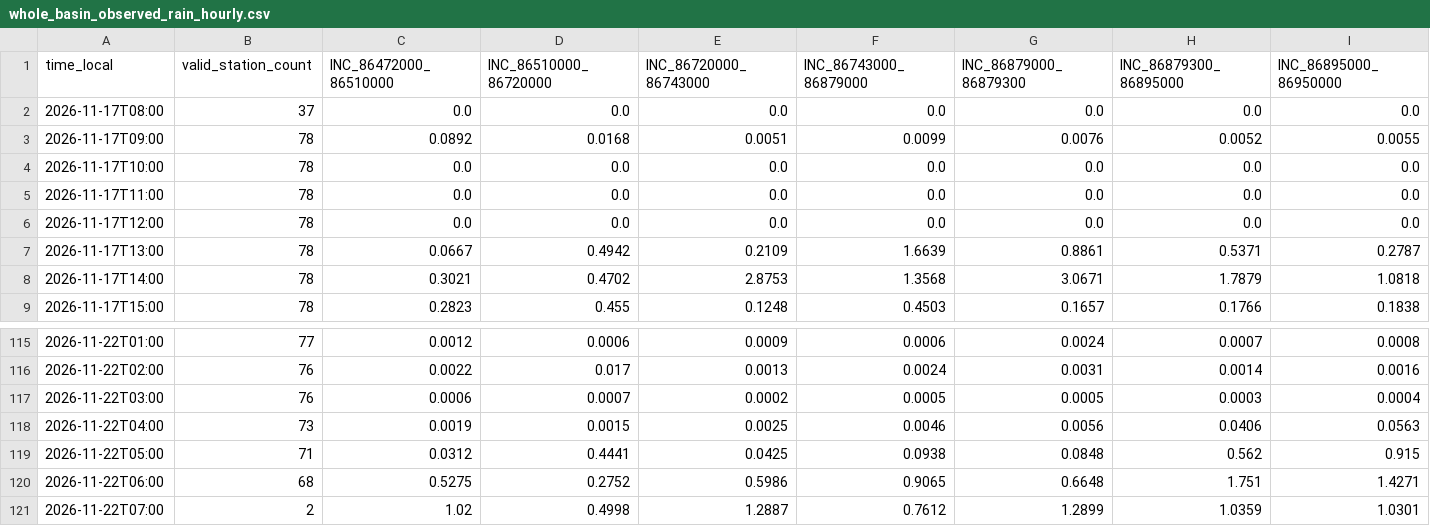
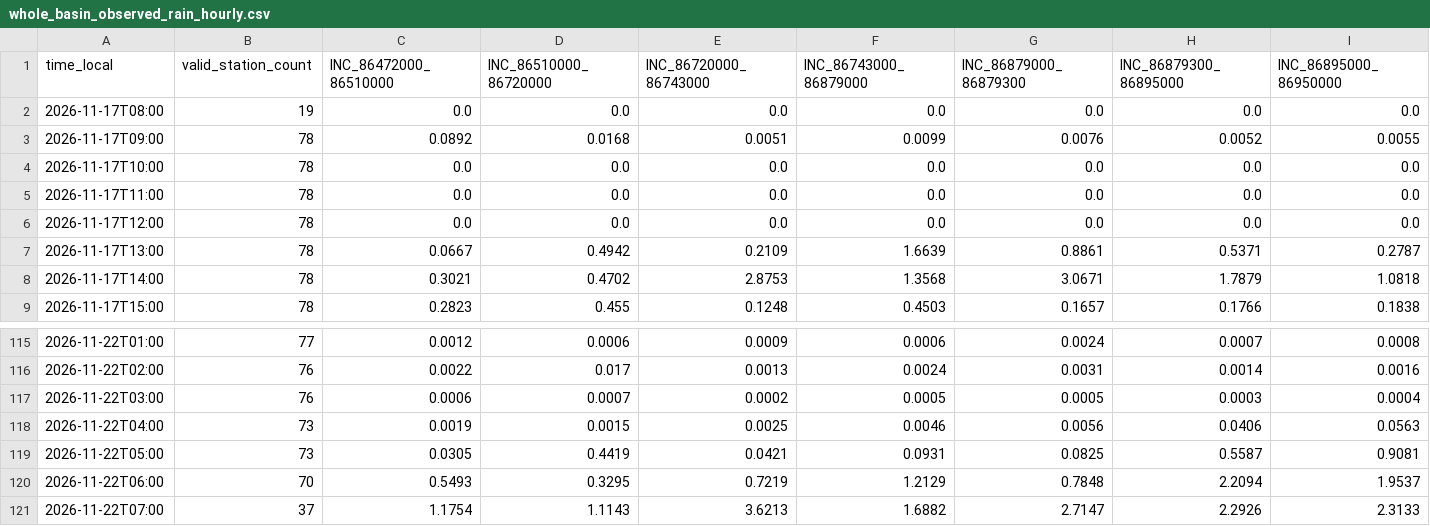
Before and after one commit to previne-taquari-antas/Previne-Taquari-Antas---Redes-Neurais, a CSV file: assets/data/hec_hms_g040_full_basin/whole_basin_observed_rain_hourly.csv, drawn as a sheet; only a part is shown, gaps mark what is left out; the diff covers the shown part only; the diff names each change by its address in the sheet, - before the commit and + after, or states it on an @@ line.

```diff
--- a/assets/data/hec_hms_g040_full_basin/whole_basin_observed_rain_hourly.csv
+++ b/assets/data/hec_hms_g040_full_basin/whole_basin_observed_rain_hourly.csv
-B2 (valid_station_count): 37
+B2 (valid_station_count): 19
-B119 (valid_station_count): 71
+B119 (valid_station_count): 73
-C119 (INC_86472000_86510000): 0.0312
+C119 (INC_86472000_86510000): 0.0305
-D119 (INC_86510000_86720000): 0.4441
+D119 (INC_86510000_86720000): 0.4419
-E119 (INC_86720000_86743000): 0.0425
+E119 (INC_86720000_86743000): 0.0421
-F119 (INC_86743000_86879000): 0.0938
+F119 (INC_86743000_86879000): 0.0931
-G119 (INC_86879000_86879300): 0.0848
+G119 (INC_86879000_86879300): 0.0825
-H119 (INC_86879300_86895000): 0.562
+H119 (INC_86879300_86895000): 0.5587
-I119 (INC_86895000_86950000): 0.915
+I119 (INC_86895000_86950000): 0.9081
-B120 (valid_station_count): 68
+B120 (valid_station_count): 70
-C120 (INC_86472000_86510000): 0.5275
+C120 (INC_86472000_86510000): 0.5493
-D120 (INC_86510000_86720000): 0.2752
+D120 (INC_86510000_86720000): 0.3295
-E120 (INC_86720000_86743000): 0.5986
+E120 (INC_86720000_86743000): 0.7219
-F120 (INC_86743000_86879000): 0.9065
+F120 (INC_86743000_86879000): 1.2129
-G120 (INC_86879000_86879300): 0.6648
+G120 (INC_86879000_86879300): 0.7848
-H120 (INC_86879300_86895000): 1.751
+H120 (INC_86879300_86895000): 2.2094
-I120 (INC_86895000_86950000): 1.4271
+I120 (INC_86895000_86950000): 1.9537
-B121 (valid_station_count): 2
+B121 (valid_station_count): 37
-C121 (INC_86472000_86510000): 1.02
+C121 (INC_86472000_86510000): 1.1754
-D121 (INC_86510000_86720000): 0.4998
+D121 (INC_86510000_86720000): 1.1143
-E121 (INC_86720000_86743000): 1.2887
+E121 (INC_86720000_86743000): 3.6213
-F121 (INC_86743000_86879000): 0.7612
+F121 (INC_86743000_86879000): 1.6882
-G121 (INC_86879000_86879300): 1.2899
+G121 (INC_86879000_86879300): 2.7147
-H121 (INC_86879300_86895000): 1.0359
+H121 (INC_86879300_86895000): 2.2926
-I121 (INC_86895000_86950000): 1.0301
+I121 (INC_86895000_86950000): 2.3133
```
Also changed, not shown: 3 edited cells elsewhere in this file, assets/data/hec_hms_g040_full_basin/whole_basin_observed_rain_components_hourly.csv, assets/data/hec_hms_g040_full_basin/whole_basin_observed_rain_fullgrid_hourly.csv, 13 other files.
